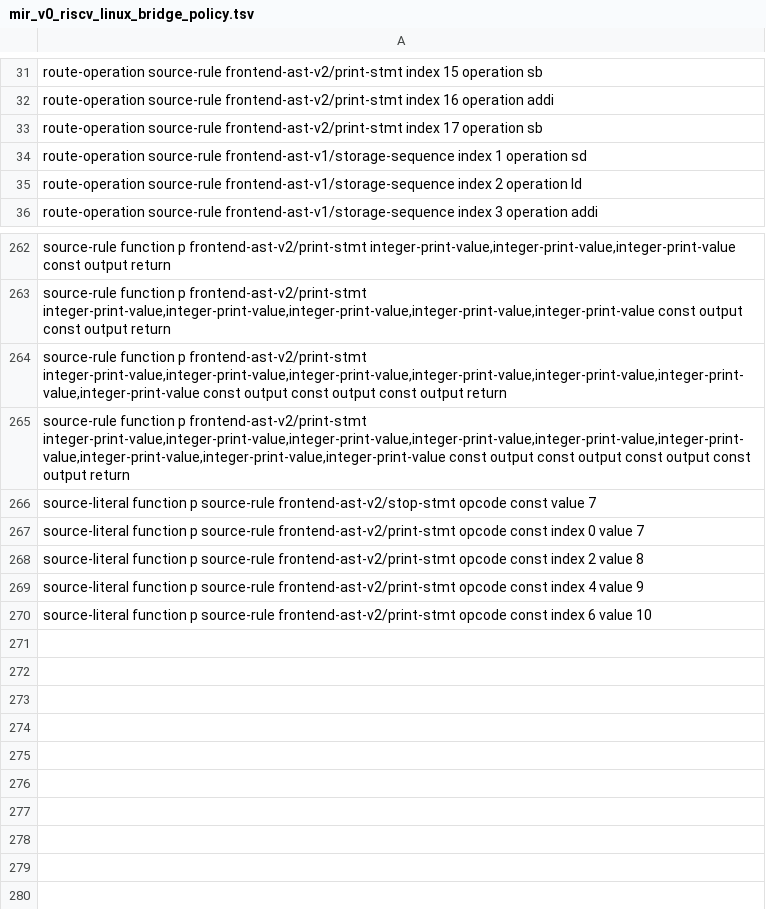
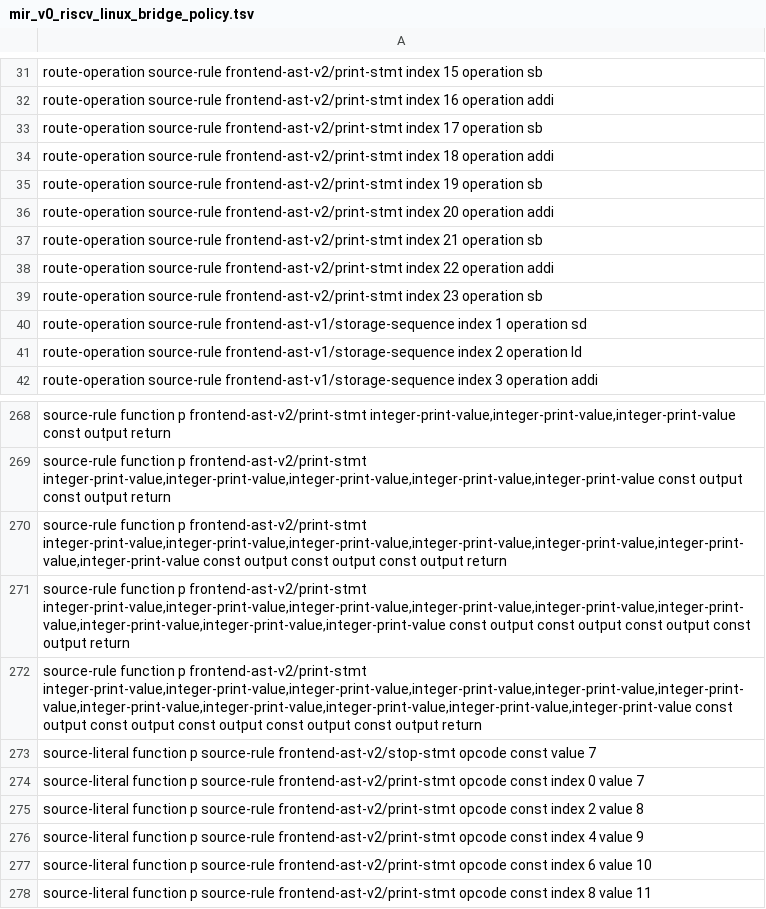
Before and after one commit to lazy-fortran/fortback-new, a TSV file: spec/mir_v0_riscv_linux_bridge_policy.tsv, drawn as a sheet; only a part is shown, gaps mark what is left out; the diff names each change by its address in the sheet, - before the commit and + after, or states it on an @@ line.

Commit message:
Add five-item PRINT MIR route

```diff
--- a/spec/mir_v0_riscv_linux_bridge_policy.tsv
+++ b/spec/mir_v0_riscv_linux_bridge_policy.tsv
+row 34: route-operation source-rule frontend-ast-v2/print-stmt index 18 operation addi
+row 35: route-operation source-rule frontend-ast-v2/print-stmt index 19 operation sb
+row 36: route-operation source-rule frontend-ast-v2/print-stmt index 20 operation addi
+row 37: route-operation source-rule frontend-ast-v2/print-stmt index 21 operation sb
+row 38: route-operation source-rule frontend-ast-v2/print-stmt index 22 operation addi
+row 39: route-operation source-rule frontend-ast-v2/print-stmt index 23 operation sb
+row 272: source-rule function p frontend-ast-v2/print-stmt integer-print-value,integer-print-value,integer-print-value,integer-print-value,integer-print-value,integer-print-value,integer-print-value,integer-print-value,integer-print-value,integer-print-value,integer-print-value const output const output const output const output const output return
+row 278: source-literal function p source-rule frontend-ast-v2/print-stmt opcode const index 8 value 11
```
Also changed, not shown: 3 other files.
